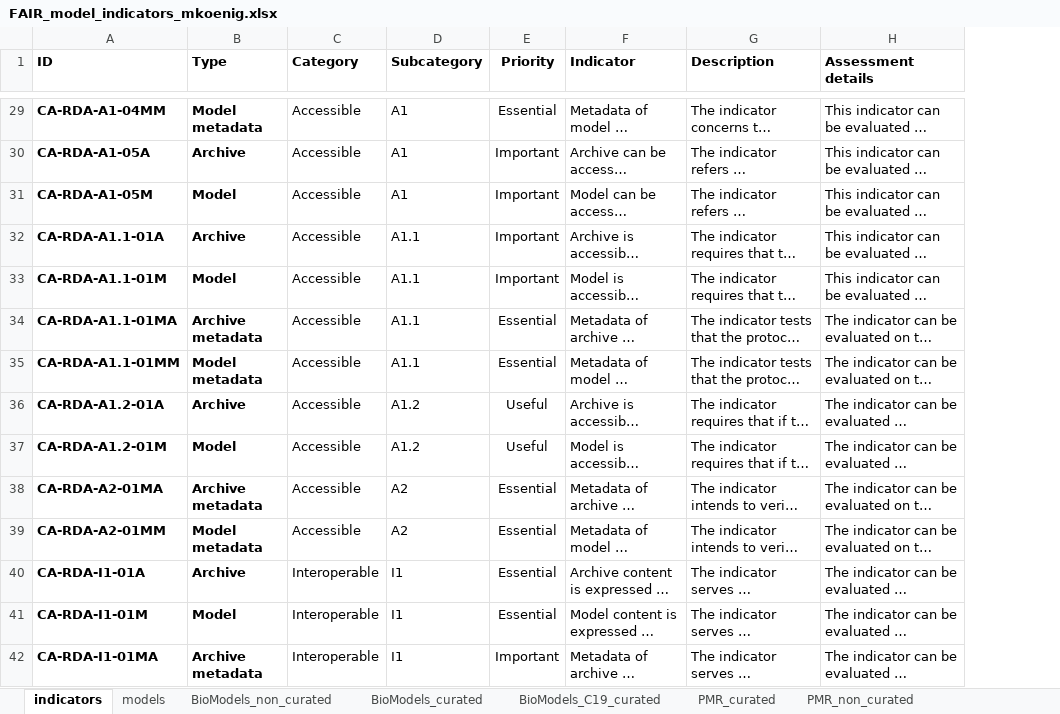
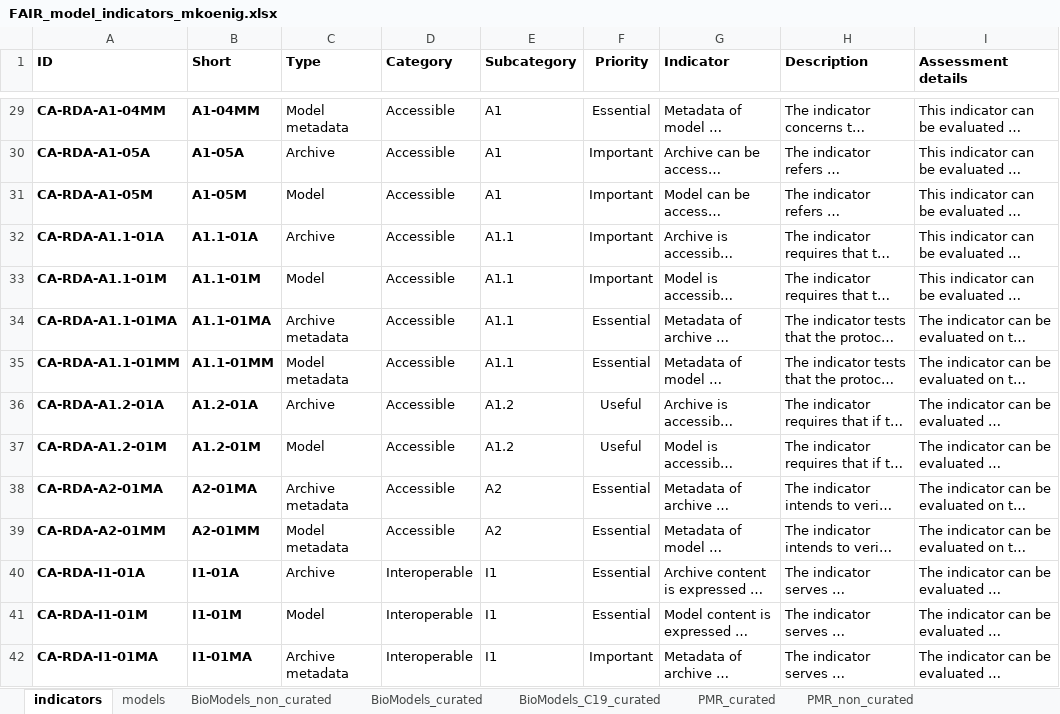
Before and after one commit to FAIR-CA-indicators/fair-ca-visualization, an Excel workbook: data/FAIR_model_indicators_mkoenig.xlsx, sheet indicators, drawn as a sheet; only a part is shown, gaps mark what is left out; long unchanged cells end in …; values as stored, in another font and other column widths than the file's, no borders; addresses are those after the commit; the diff covers the shown part only; the diff names each change by its address in the sheet, - before the commit and + after, or states it on an @@ line.

```diff
--- a/data/FAIR_model_indicators_mkoenig.xlsx (sheet indicators)
+++ b/data/FAIR_model_indicators_mkoenig.xlsx (sheet indicators)
+column B (Short), rows 29-42: A1-04MM | A1-05A | A1-05M | A1.1-01A | A1.1-01M | A1.1-01MA | A1.1-01MM | A1.2-01A | A1.2-01M | A2-01MA | A2-01MM | I1-01A | I1-01M | I1-01MA
-C29:C42 bold: on
+C29:C42 bold: off
```
Also changed, not shown: cell formats elsewhere in this sheet, formulas that keep their value, 10 other files.
